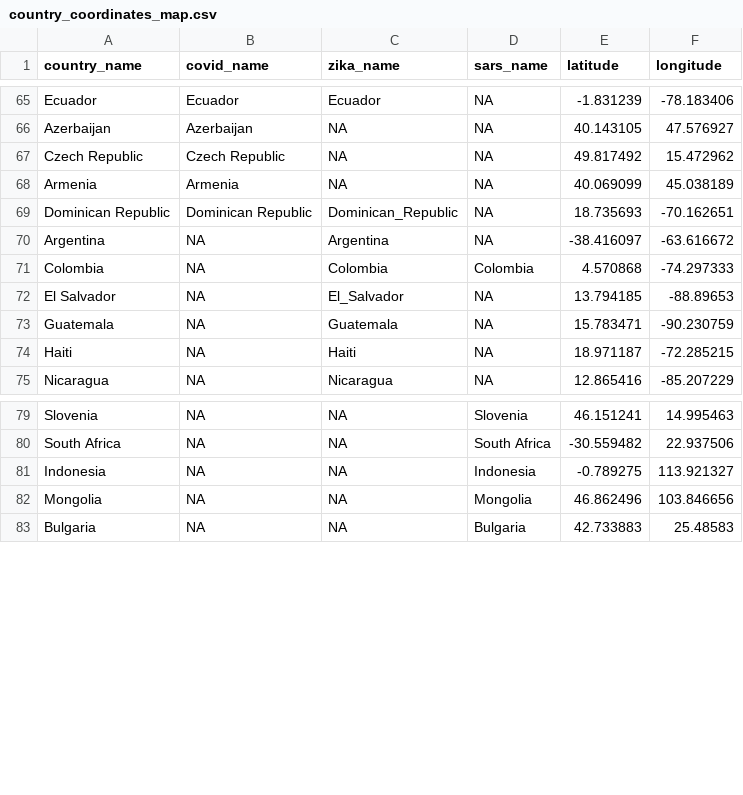
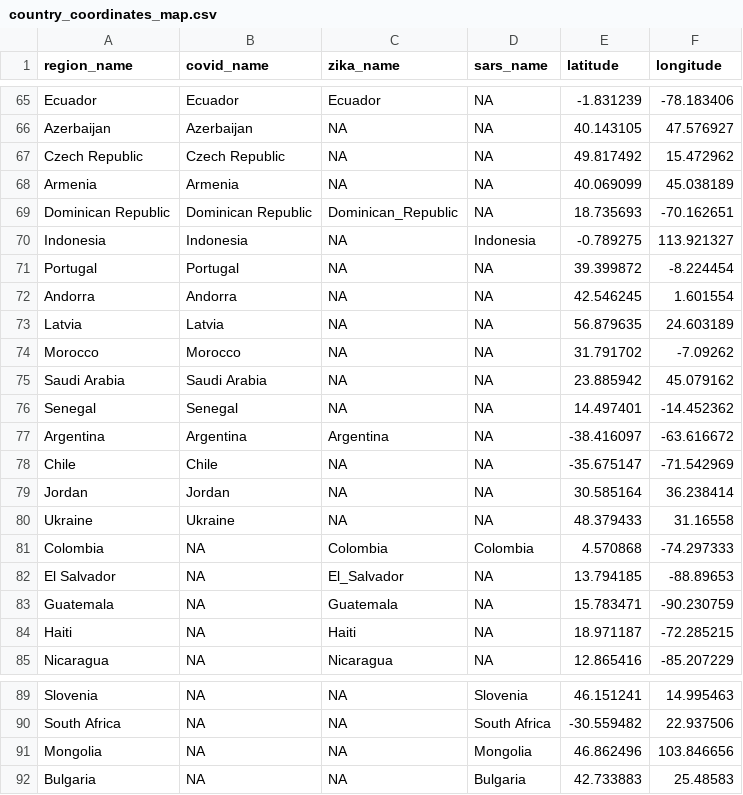
Before and after one commit to smorsink1/ncov2019, a CSV file: data/country_coordinates_map.csv, drawn as a sheet; only a part is shown, gaps mark what is left out; removed rows and columns are numbered as before the commit, all else as after; the diff names each change by its address in the sheet, - before the commit and + after, or states it on an @@ line.

Commit message:
wrote buildCoordinateMap() in silasDataAugmentation.R, used it to write country_coordinates_map.csv to data directory

```diff
--- a/data/country_coordinates_map.csv
+++ b/data/country_coordinates_map.csv
-A1: country_name
+A1: region_name
+row 70: Indonesia | Indonesia | NA | Indonesia | -0.789275 | 113.921327
+row 71: Portugal | Portugal | NA | NA | 39.399872 | -8.224454
+row 72: Andorra | Andorra | NA | NA | 42.546245 | 1.601554
+row 73: Latvia | Latvia | NA | NA | 56.879635 | 24.603189
+row 74: Morocco | Morocco | NA | NA | 31.791702 | -7.09262
+row 75: Saudi Arabia | Saudi Arabia | NA | NA | 23.885942 | 45.079162
+row 76: Senegal | Senegal | NA | NA | 14.497401 | -14.452362
-B77 (covid_name): NA
+B77 (covid_name): Argentina
+row 78: Chile | Chile | NA | NA | -35.675147 | -71.542969
+row 79: Jordan | Jordan | NA | NA | 30.585164 | 36.238414
+row 80: Ukraine | Ukraine | NA | NA | 48.379433 | 31.16558
-row 81: Indonesia | NA | NA | Indonesia | -0.789275 | 113.921327
```
Also changed, not shown: 1 other file.
